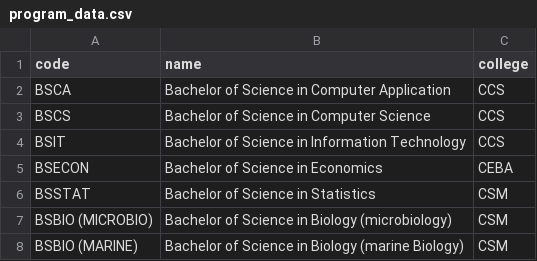
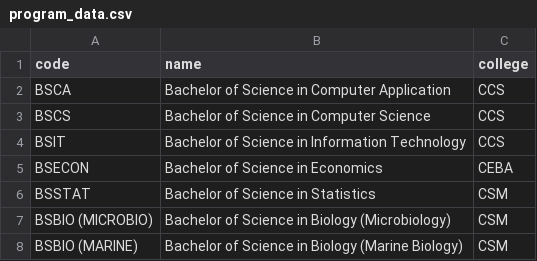
Before and after one commit to mxikai/StudentInfoSystem, a CSV file: src/data/program_data.csv, drawn as a sheet.

```diff
--- a/src/data/program_data.csv
+++ b/src/data/program_data.csv
@@ -6,3 +6,3 @@ BSECON,Bachelor of Science in Economics,CEBA
 BSSTAT,Bachelor of Science in Statistics,CSM
-BSBIO (MICROBIO),Bachelor of Science in Biology (microbiology),CSM
-BSBIO (MARINE),Bachelor of Science in Biology (marine Biology),CSM
+BSBIO (MICROBIO),Bachelor of Science in Biology (Microbiology),CSM
+BSBIO (MARINE),Bachelor of Science in Biology (Marine Biology),CSM
```
Also changed, not shown: bin/data/program_data.csv, bin/data/student_data.csv, 7 other files.
